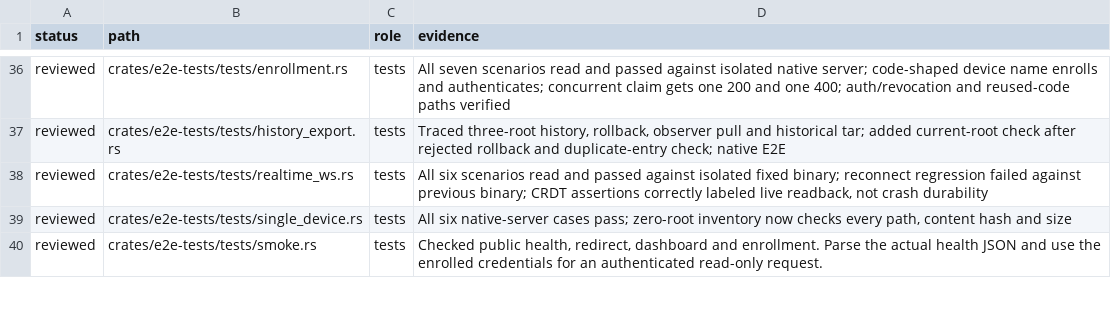
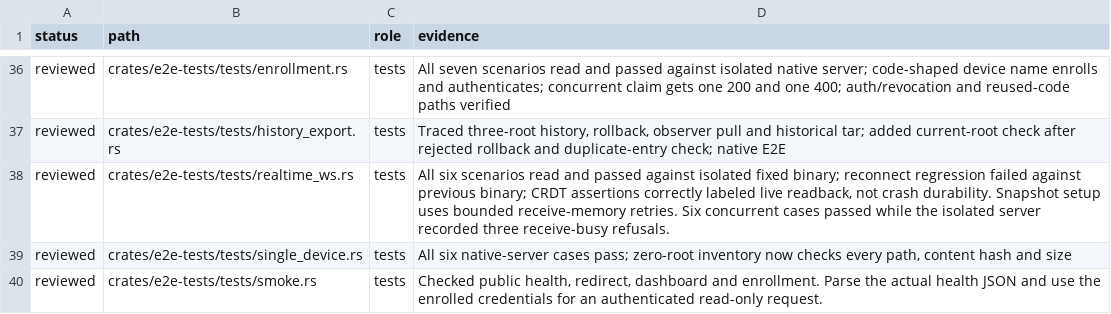
Before and after one commit to Savemech/obsetync, a TSV file: docs/1.13-module-audit.tsv, drawn as a sheet; only a part is shown, gaps mark what is left out.

Commit message:
test: handle explicit receive pressure in realtime snapshot setup

```diff
--- a/docs/1.13-module-audit.tsv
+++ b/docs/1.13-module-audit.tsv
@@ -37,3 +37,3 @@ reviewed	crates/e2e-tests/tests/enrollment.rs	tests	All seven scenarios read and
 reviewed	crates/e2e-tests/tests/history_export.rs	tests	Traced three-root history, rollback, observer pull and historical tar; added current-root check after rejected rollback and duplicate-entry check; native E2E
-reviewed	crates/e2e-tests/tests/realtime_ws.rs	tests	All six scenarios read and passed against isolated fixed binary; reconnect regression failed against previous binary; CRDT assertions correctly labeled live readback, not crash durability
+reviewed	crates/e2e-tests/tests/realtime_ws.rs	tests	All six scenarios read and passed against isolated fixed binary; reconnect regression failed against previous binary; CRDT assertions correctly labeled live readback, not crash durability. Snapshot setup uses bounded receive-memory retries. Six concurrent cases passed while the isolated server recorded three receive-busy refusals.
 reviewed	crates/e2e-tests/tests/single_device.rs	tests	All six native-server cases pass; zero-root inventory now checks every path, content hash and size
```
Also changed, not shown: 1 other file.
